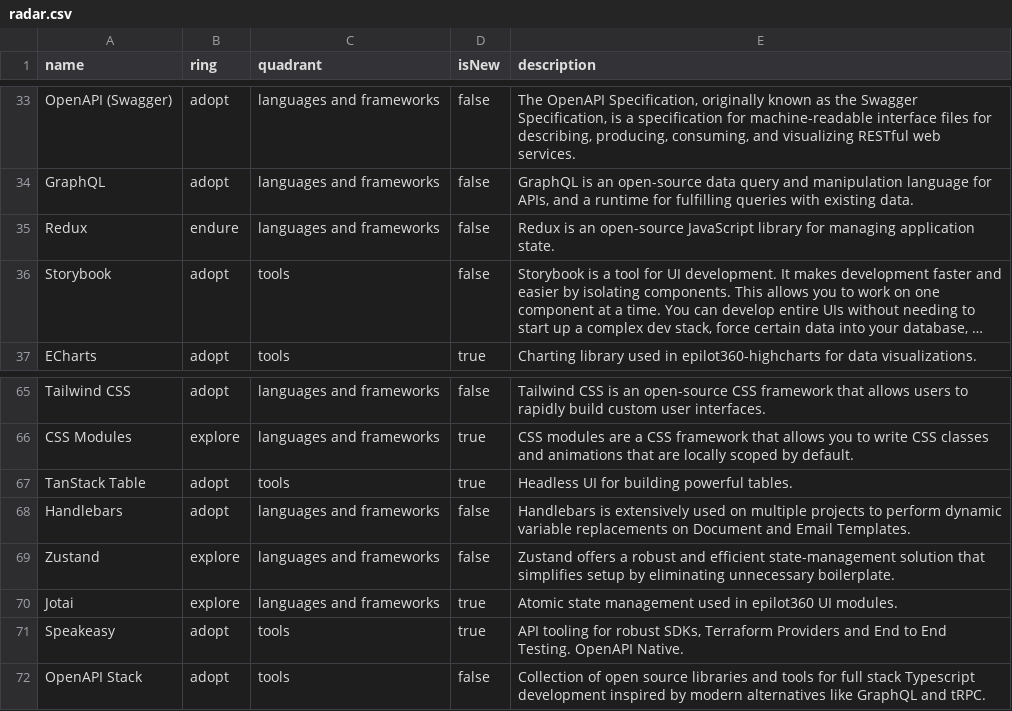
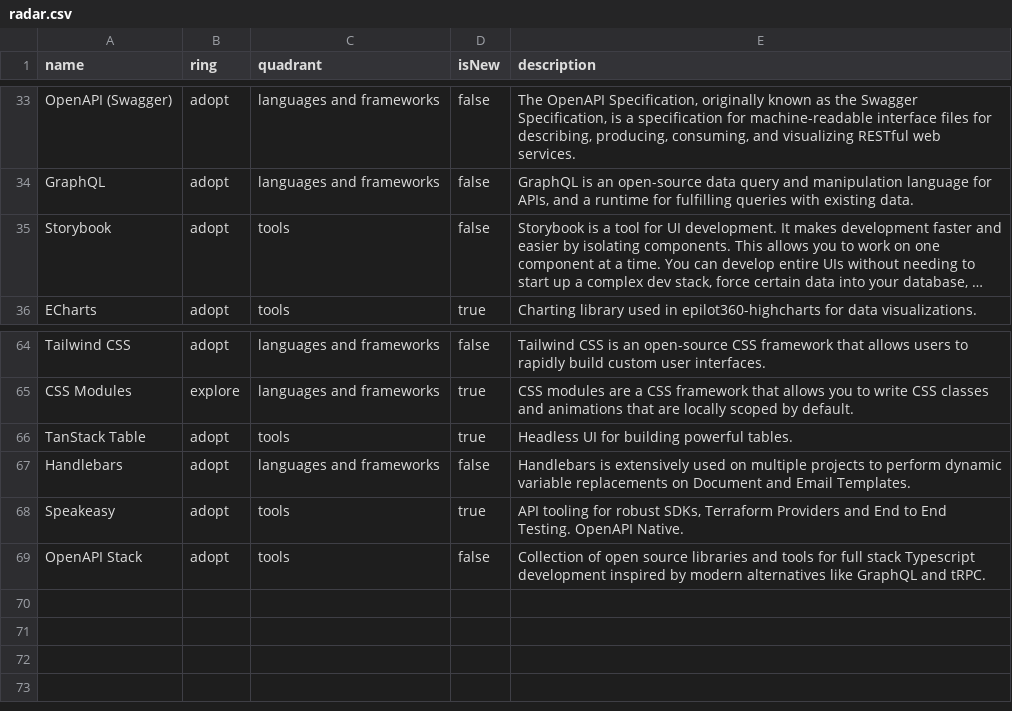
Before and after one commit to epilot-dev/docs, a CSV file: static/techradar/radar.csv, drawn as a sheet; only a part is shown, gaps mark what is left out; long unchanged cells end in …; the diff names each change by its address in the sheet, - before the commit and + after, or states it on an @@ line.

Commit message:
Remove state management entries

```diff
--- a/static/techradar/radar.csv
+++ b/static/techradar/radar.csv
-row 35: Redux | endure | languages and frameworks | false | Redux is an open-source JavaScript library for managing application state.
-row 69: Zustand | explore | languages and frameworks | false | Zustand offers a robust and efficient state-management solution that simplifies setup by eliminating unnecessary boilerplate.
-row 70: Jotai | explore | languages and frameworks | true | Atomic state management used in epilot360 UI modules.
```
